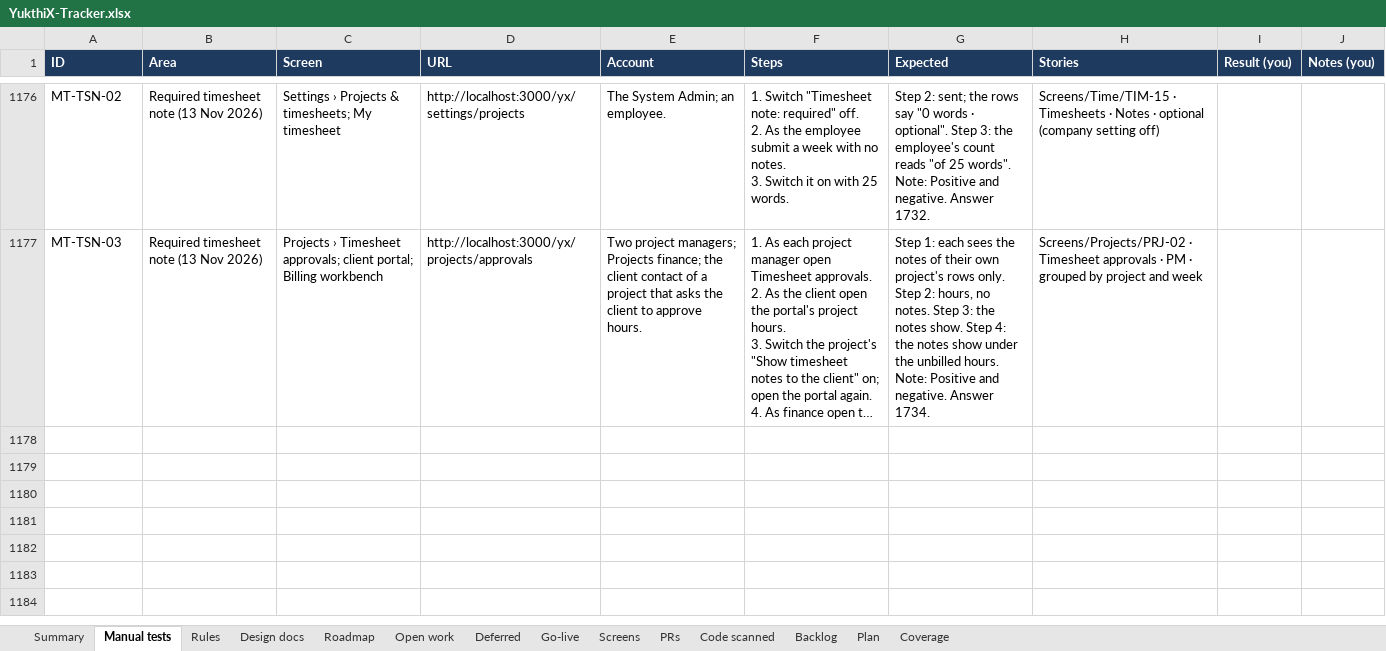
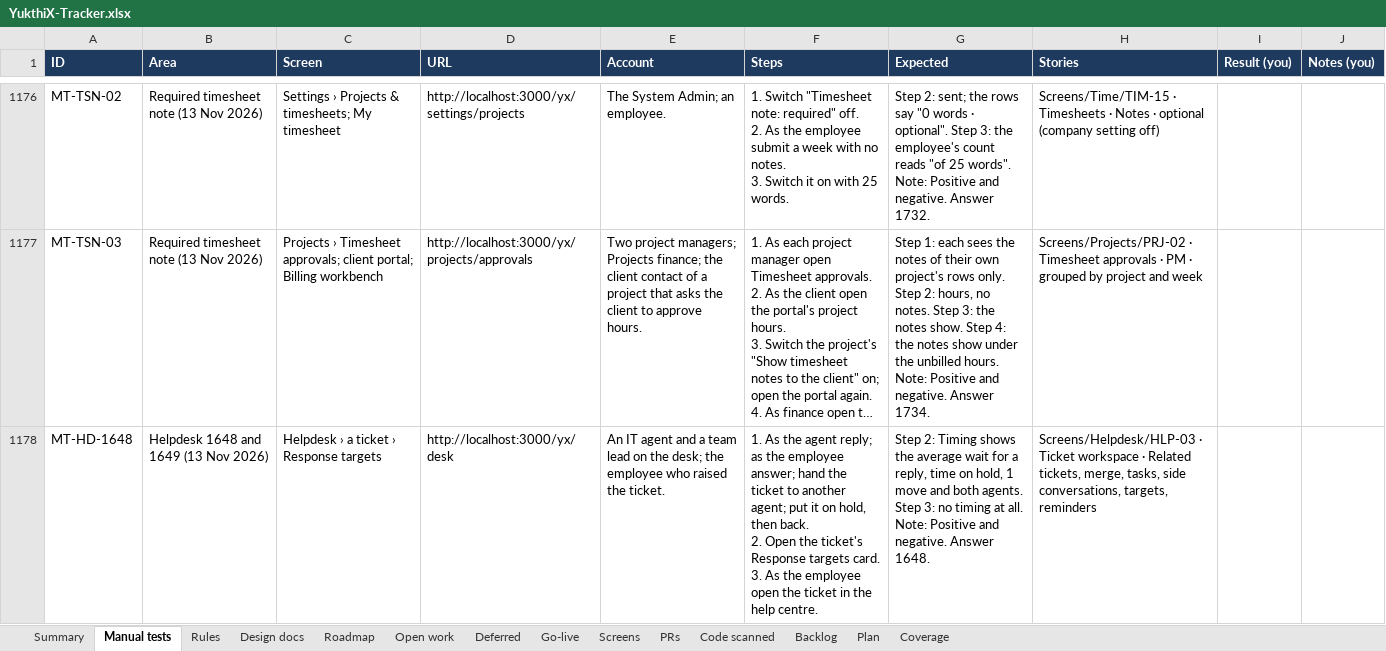
Before and after one commit to hari9495/exam-app, an Excel workbook: docs/yukthix/tracker/YukthiX-Tracker.xlsx, sheet Manual tests, drawn as a sheet; only a part is shown, gaps mark what is left out; long unchanged cells end in …; values as stored, in another font and other column widths than the file's, no borders; conditional formats not drawn; ↵ is a line break in a cell; the diff covers the shown part only; the diff names each change by its address in the sheet, - before the commit and + after, or states it on an @@ line.

```diff
--- a/docs/yukthix/tracker/YukthiX-Tracker.xlsx (sheet Manual tests)
+++ b/docs/yukthix/tracker/YukthiX-Tracker.xlsx (sheet Manual tests)
+row 1178: MT-HD-1648 | Helpdesk 1648 and 1649 (13 Nov 2026) | Helpdesk › a ticket › Response targets | http://localhost:3000/yx/desk | An IT agent and a team lead on the desk; the employee who raised the ticket. | 1. As the agent reply; as the employee answer; hand the ticket to another agent; put it on hold, then back. ↵ 2. Open the ticket's Response targets card. ↵ 3. As the employee open the ticket in the help centre. | Step 2: Timing shows the average wait for a reply, time on hold, 1 move and both agents. Step 3: no timing at all. ↵ Note: Positive and negative. Answer 1648. | Screens/Helpdesk/HLP-03 · Ticket workspace · Related tickets, merge, tasks, side conversations, targets, reminders
```
Also changed, not shown: 1 added row elsewhere in this sheet, sheet Summary, sheet Code scanned, sheet Screens, 20 other files.
